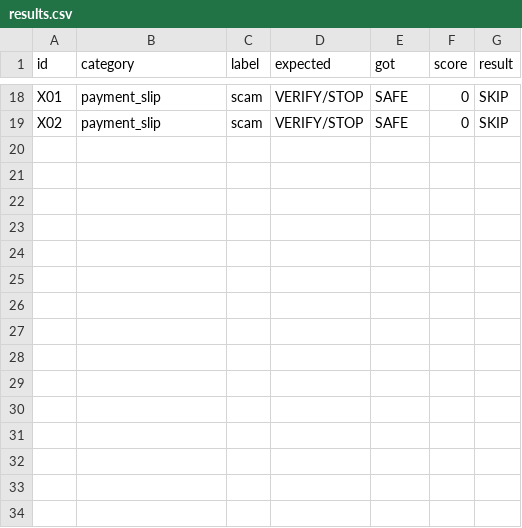
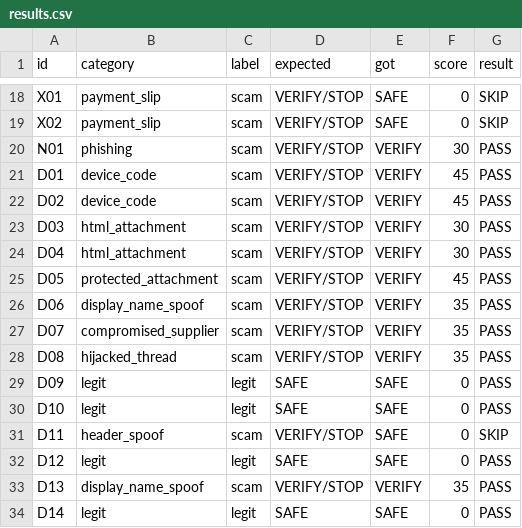
Before and after one commit to SumalaMannage/trust-engine, a CSV file: eval/results.csv, drawn as a sheet; only a part is shown, gaps mark what is left out; the diff names each change by its address in the sheet, - before the commit and + after, or states it on an @@ line.

Commit message:
Add device-code, active-content, protected-attachment and display-name rules

```diff
--- a/eval/results.csv
+++ b/eval/results.csv
+row 20: N01 | phishing | scam | VERIFY/STOP | VERIFY | 30 | PASS
+row 21: D01 | device_code | scam | VERIFY/STOP | VERIFY | 45 | PASS
+row 22: D02 | device_code | scam | VERIFY/STOP | VERIFY | 45 | PASS
+row 23: D03 | html_attachment | scam | VERIFY/STOP | VERIFY | 30 | PASS
+row 24: D04 | html_attachment | scam | VERIFY/STOP | VERIFY | 30 | PASS
+row 25: D05 | protected_attachment | scam | VERIFY/STOP | VERIFY | 45 | PASS
+row 26: D06 | display_name_spoof | scam | VERIFY/STOP | VERIFY | 35 | PASS
+row 27: D07 | compromised_supplier | scam | VERIFY/STOP | VERIFY | 35 | PASS
+row 28: D08 | hijacked_thread | scam | VERIFY/STOP | VERIFY | 35 | PASS
+row 29: D09 | legit | legit | SAFE | SAFE | 0 | PASS
+row 30: D10 | legit | legit | SAFE | SAFE | 0 | PASS
+row 31: D11 | header_spoof | scam | VERIFY/STOP | SAFE | 0 | SKIP
+row 32: D12 | legit | legit | SAFE | SAFE | 0 | PASS
+row 33: D13 | display_name_spoof | scam | VERIFY/STOP | VERIFY | 35 | PASS
+row 34: D14 | legit | legit | SAFE | SAFE | 0 | PASS
```
Also changed, not shown: 7 other files.
